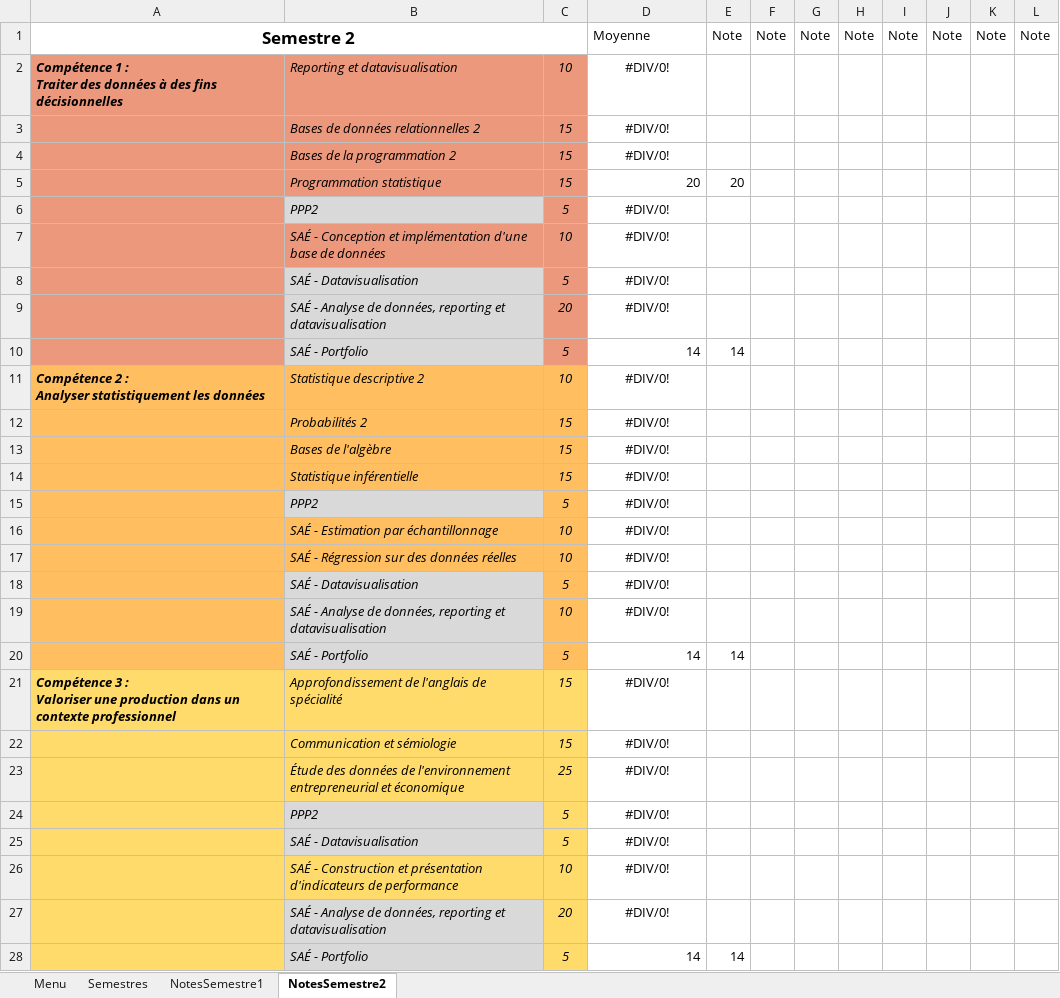
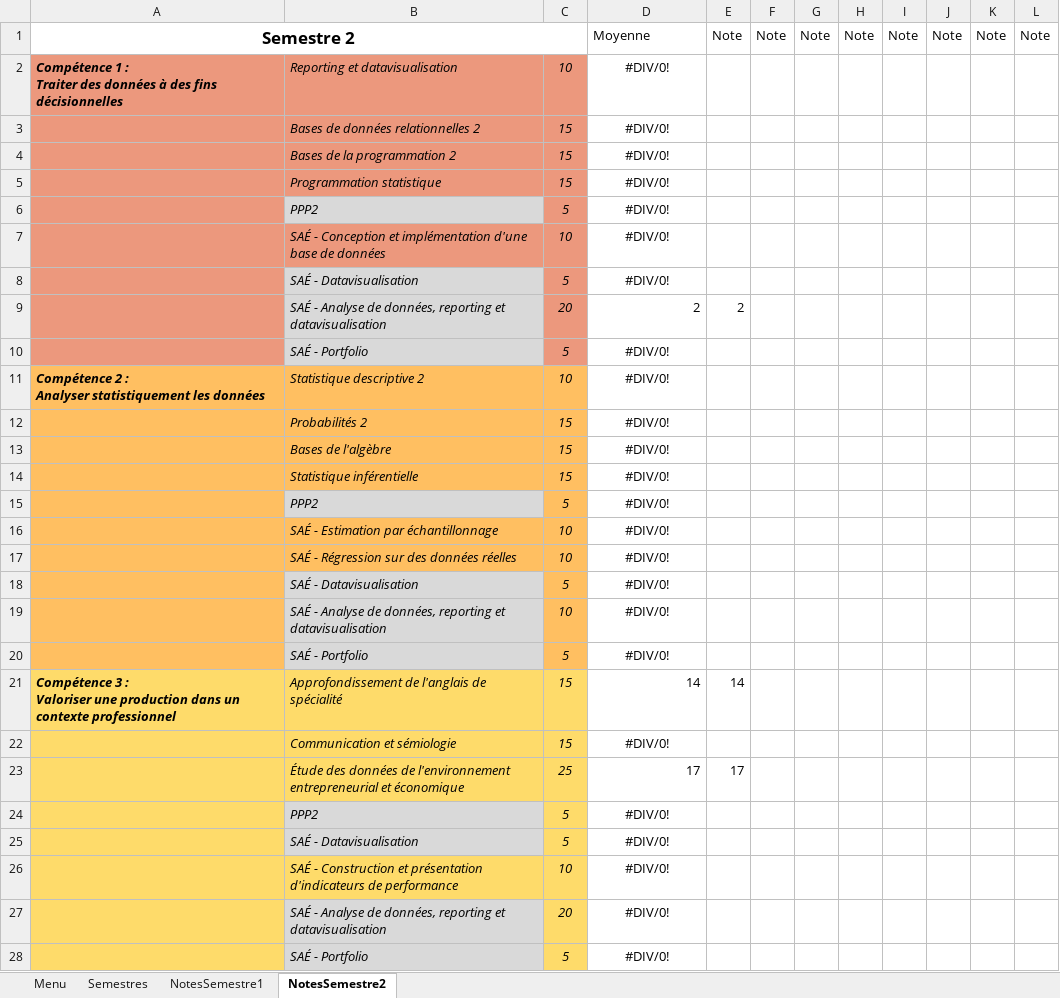
Before and after one commit to Nat2ume/Projet-Universitaire-Creation-Reporting, an Excel workbook: Main.xlsm, sheet NotesSemestre2, drawn as a sheet; values as stored, in another font and other column widths than the file's, no borders; the diff names each change by its address in the sheet, - before the commit and + after, or states it on an @@ line.

```diff
--- a/Main.xlsm (sheet NotesSemestre2)
+++ b/Main.xlsm (sheet NotesSemestre2)
-D5: 20
+D5: #DIV/0!
-D5 alignment: right
+D5 alignment: center
-E5: 20
+E5: (empty)
-D9: #DIV/0!
+D9: 2
-D9 alignment: center
+D9 alignment: right
-E9: (empty)
+E9: 2
-D10: 14
+D10: #DIV/0!
-D10 alignment: right
+D10 alignment: center
-E10: 14
+E10: (empty)
-D20: 14
+D20: #DIV/0!
-D20 alignment: right
+D20 alignment: center
-E20: 14
+E20: (empty)
-D21: #DIV/0!
+D21: 14
-D21 alignment: center
+D21 alignment: right
-E21: (empty)
+E21: 14
-D23: #DIV/0!
+D23: 17
-D23 alignment: center
+D23 alignment: right
-E23: (empty)
+E23: 17
-D28: 14
+D28: #DIV/0!
-D28 alignment: right
+D28 alignment: center
-E28: 14
+E28: (empty)
```
Also changed, not shown: sheet NotesSemestre1, formulas that keep their value, charts or pictures.
